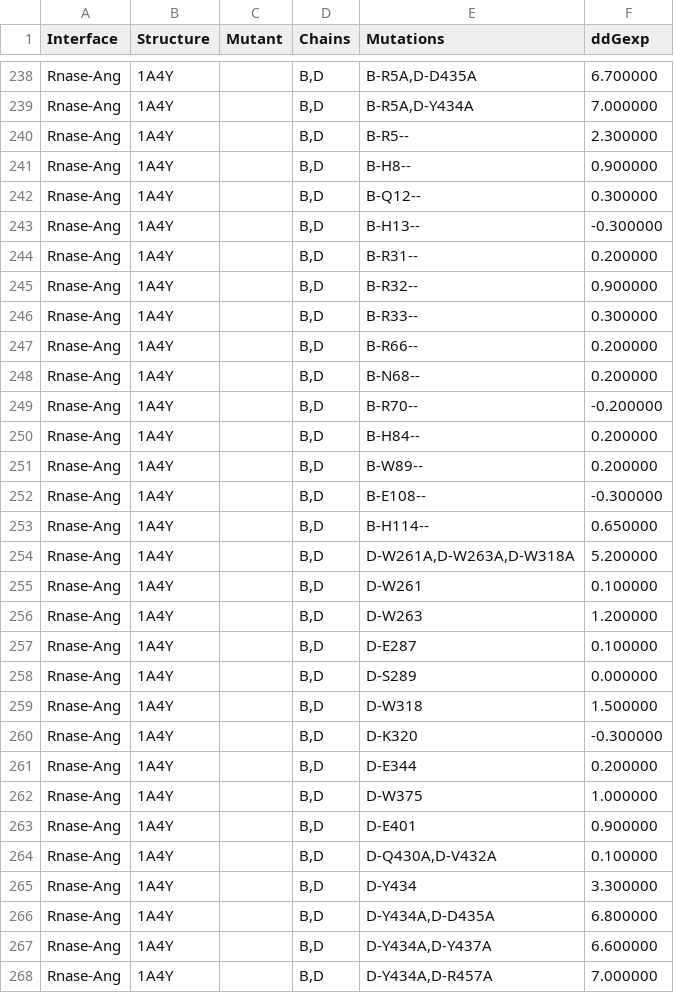
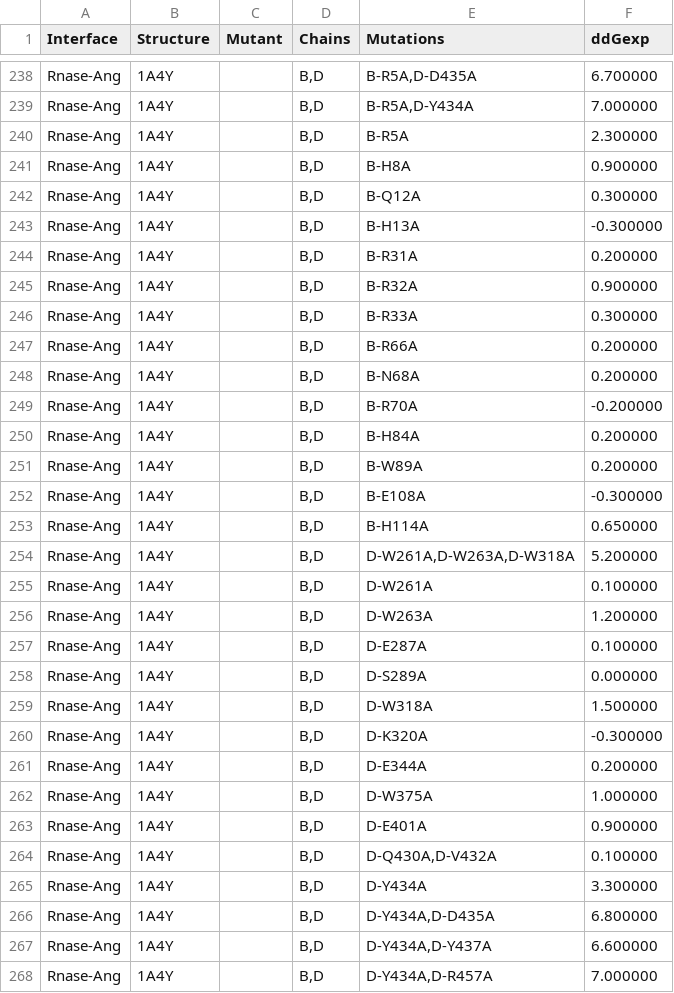
Before and after one commit to jaaamessszzz/DDGBenchmarking, a CSV file: rawdata/sens-complex-dataset-exp-ddg-reformatted.csv, drawn as a sheet; only a part is shown, gaps mark what is left out; the diff covers the shown part only.

Commit message:
Removed the main function from webparser.py. Fixes for the parsed version of Sen's dataset. Amelie's bugfixes for her script.
git-svn-id: file:///kortemmelab/shared/commonSVN/ddg/trunk@462 fc5780ad-6544-46e6-b60b-86c75d3988a5

```diff
--- a/rawdata/sens-complex-dataset-exp-ddg-reformatted.csv
+++ b/rawdata/sens-complex-dataset-exp-ddg-reformatted.csv
@@ -239,28 +239,28 @@ Rnase-Ang	1A4Y		B,D	B-R5A,D-D435A	6.700000
 Rnase-Ang	1A4Y		B,D	B-R5A,D-Y434A	7.000000
-Rnase-Ang	1A4Y		B,D	B-R5--	2.300000
-Rnase-Ang	1A4Y		B,D	B-H8--	0.900000
-Rnase-Ang	1A4Y		B,D	B-Q12--	0.300000
-Rnase-Ang	1A4Y		B,D	B-H13--	-0.300000
-Rnase-Ang	1A4Y		B,D	B-R31--	0.200000
-Rnase-Ang	1A4Y		B,D	B-R32--	0.900000
-Rnase-Ang	1A4Y		B,D	B-R33--	0.300000
-Rnase-Ang	1A4Y		B,D	B-R66--	0.200000
-Rnase-Ang	1A4Y		B,D	B-N68--	0.200000
-Rnase-Ang	1A4Y		B,D	B-R70--	-0.200000
-Rnase-Ang	1A4Y		B,D	B-H84--	0.200000
-Rnase-Ang	1A4Y		B,D	B-W89--	0.200000
-Rnase-Ang	1A4Y		B,D	B-E108--	-0.300000
-Rnase-Ang	1A4Y		B,D	B-H114--	0.650000
+Rnase-Ang	1A4Y		B,D	B-R5A	2.300000
+Rnase-Ang	1A4Y		B,D	B-H8A	0.900000
+Rnase-Ang	1A4Y		B,D	B-Q12A	0.300000
+Rnase-Ang	1A4Y		B,D	B-H13A	-0.300000
+Rnase-Ang	1A4Y		B,D	B-R31A	0.200000
+Rnase-Ang	1A4Y		B,D	B-R32A	0.900000
+Rnase-Ang	1A4Y		B,D	B-R33A	0.300000
+Rnase-Ang	1A4Y		B,D	B-R66A	0.200000
+Rnase-Ang	1A4Y		B,D	B-N68A	0.200000
+Rnase-Ang	1A4Y		B,D	B-R70A	-0.200000
+Rnase-Ang	1A4Y		B,D	B-H84A	0.200000
+Rnase-Ang	1A4Y		B,D	B-W89A	0.200000
+Rnase-Ang	1A4Y		B,D	B-E108A	-0.300000
+Rnase-Ang	1A4Y		B,D	B-H114A	0.650000
 Rnase-Ang	1A4Y		B,D	D-W261A,D-W263A,D-W318A	5.200000
-Rnase-Ang	1A4Y		B,D	D-W261	0.100000
-Rnase-Ang	1A4Y		B,D	D-W263	1.200000
-Rnase-Ang	1A4Y		B,D	D-E287	0.100000
-Rnase-Ang	1A4Y		B,D	D-S289	0.000000
-Rnase-Ang	1A4Y		B,D	D-W318	1.500000
-Rnase-Ang	1A4Y		B,D	D-K320	-0.300000
-Rnase-Ang	1A4Y		B,D	D-E344	0.200000
-Rnase-Ang	1A4Y		B,D	D-W375	1.000000
-Rnase-Ang	1A4Y		B,D	D-E401	0.900000
+Rnase-Ang	1A4Y		B,D	D-W261A	0.100000
+Rnase-Ang	1A4Y		B,D	D-W263A	1.200000
+Rnase-Ang	1A4Y		B,D	D-E287A	0.100000
+Rnase-Ang	1A4Y		B,D	D-S289A	0.000000
+Rnase-Ang	1A4Y		B,D	D-W318A	1.500000
+Rnase-Ang	1A4Y		B,D	D-K320A	-0.300000
+Rnase-Ang	1A4Y		B,D	D-E344A	0.200000
+Rnase-Ang	1A4Y		B,D	D-W375A	1.000000
+Rnase-Ang	1A4Y		B,D	D-E401A	0.900000
 Rnase-Ang	1A4Y		B,D	D-Q430A,D-V432A	0.100000
-Rnase-Ang	1A4Y		B,D	D-Y434	3.300000
+Rnase-Ang	1A4Y		B,D	D-Y434A	3.300000
 Rnase-Ang	1A4Y		B,D	D-Y434A,D-D435A	6.800000
```
Also changed, not shown: 6 edited cells elsewhere in this file, 3 other files.
